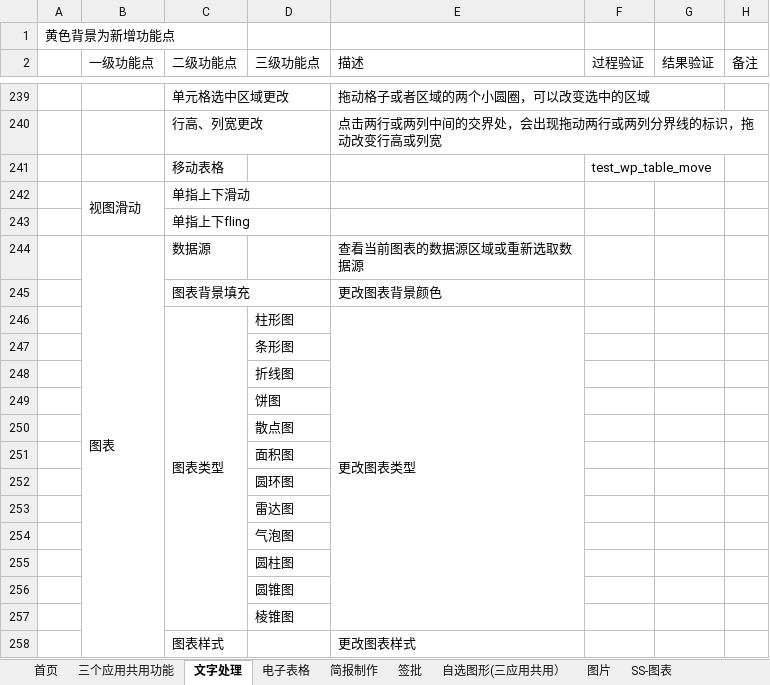
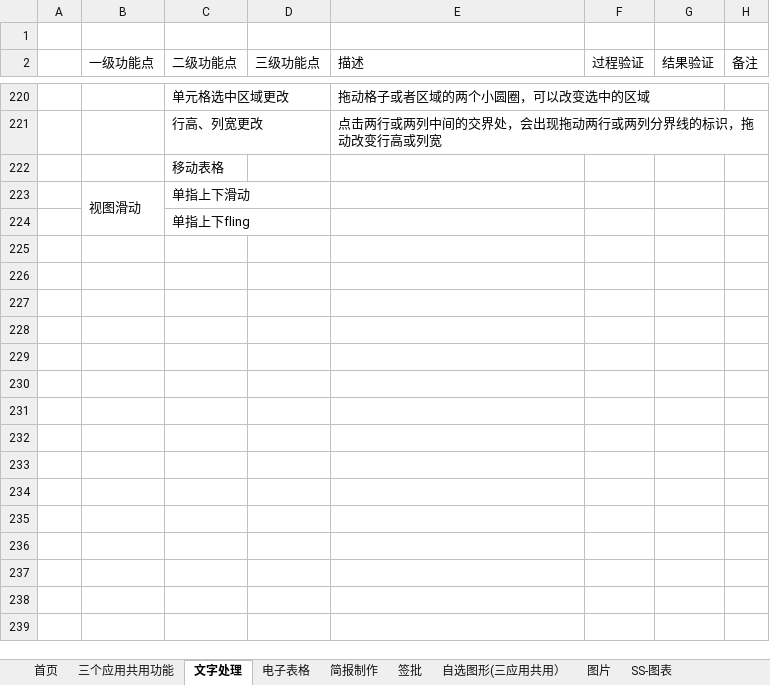
Before and after one commit to BraneZhang/office_test_project, an Excel workbook: APP_info/永中Office手机版功能点清单0926（按模块）.xlsx, sheet 文字处理, drawn as a sheet; only a part is shown, gaps mark what is left out; values as stored, in another font and other column widths than the file's, no cell formats; removed rows and columns are numbered as before the commit, all else as after; the diff covers the shown part only; the diff names each change by its address in the sheet, - before the commit and + after, or states it on an @@ line.

```diff
--- a/APP_info/永中Office手机版功能点清单0926（按模块）.xlsx (sheet 文字处理)
+++ b/APP_info/永中Office手机版功能点清单0926（按模块）.xlsx (sheet 文字处理)
-A1: 黄色背景为新增功能点
+A1: (empty)
-F222 (过程验证): test_wp_table_move
+F222 (过程验证): (empty)
-row 244:  | 图表 | 数据源 |  | 查看当前图表的数据源区域或重新选取数据源
-row 245:  |  | 图表背景填充 |  | 更改图表背景颜色
-row 246:  |  | 图表类型 | 柱形图 | 更改图表类型
-row 247:  |  |  | 条形图
-row 248:  |  |  | 折线图
-row 249:  |  |  | 饼图
-row 250:  |  |  | 散点图
-row 251:  |  |  | 面积图
-row 252:  |  |  | 圆环图
-row 253:  |  |  | 雷达图
-row 254:  |  |  | 气泡图
-row 255:  |  |  | 圆柱图
-row 256:  |  |  | 圆锥图
-row 257:  |  |  | 棱锥图
-row 258:  |  | 图表样式 |  | 更改图表样式
```
Also changed, not shown: other rows of this sheet, sheet 电子表格, sheet 首页, cell formats.
